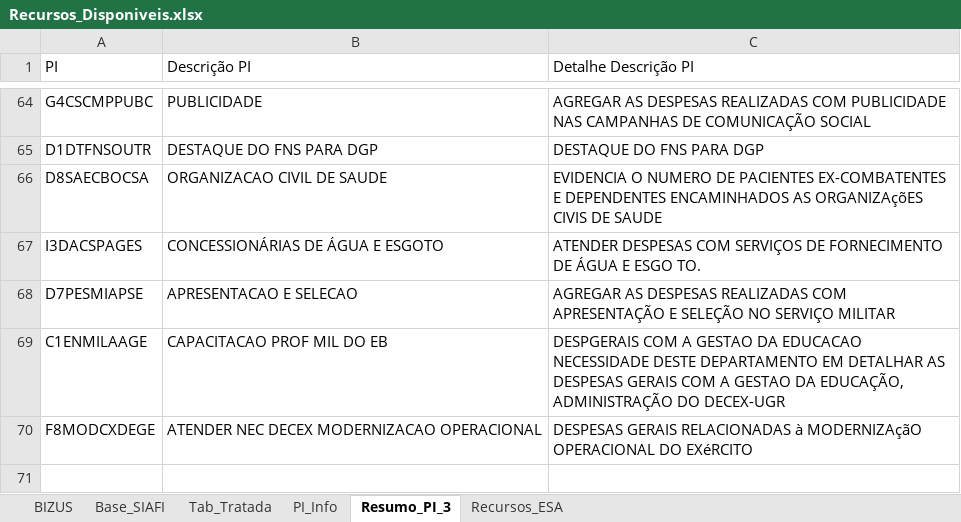
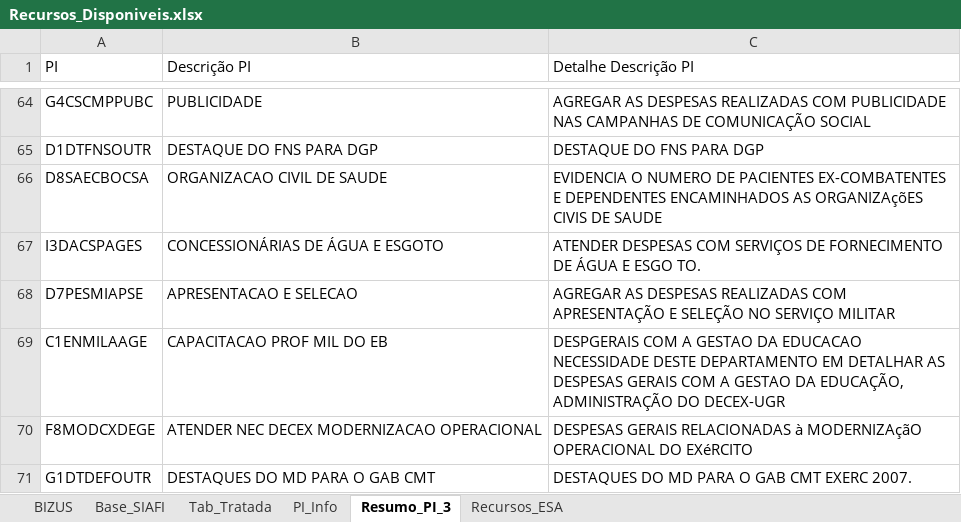
Before and after one commit to DiogoPqdt/Dashboard_ESA, an Excel workbook: base_dados/Recursos_Disponiveis.xlsx, sheet Resumo_PI_3, drawn as a sheet; only a part is shown, gaps mark what is left out; values as stored, in another font and other column widths than the file's, no borders; table styles not drawn; the diff names each change by its address in the sheet, - before the commit and + after, or states it on an @@ line.

```diff
--- a/base_dados/Recursos_Disponiveis.xlsx (sheet Resumo_PI_3)
+++ b/base_dados/Recursos_Disponiveis.xlsx (sheet Resumo_PI_3)
+row 71: G1DTDEFOUTR | DESTAQUES DO MD PARA O GAB CMT | DESTAQUES DO MD PARA O GAB CMT EXERC 2007.
```
Also changed, not shown: sheet Recursos_ESA, sheet Tab_Tratada, sheet Base_SIAFI, sheet PI_Info, 4 other files.
